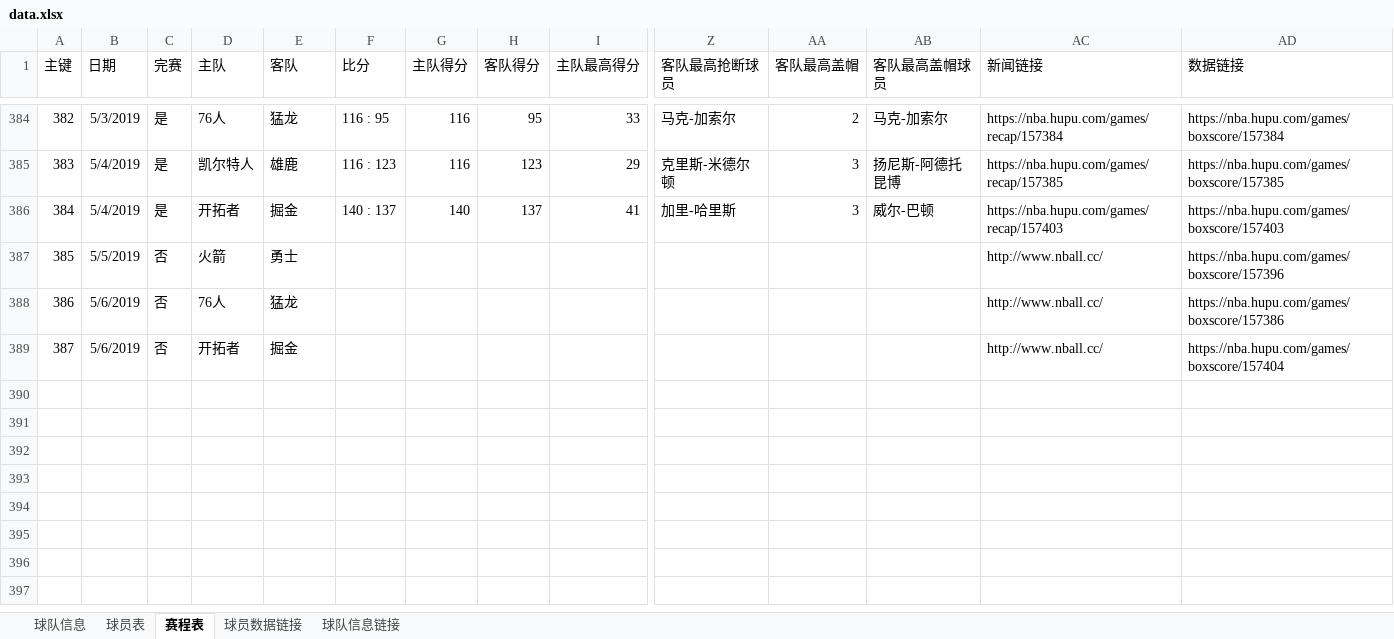
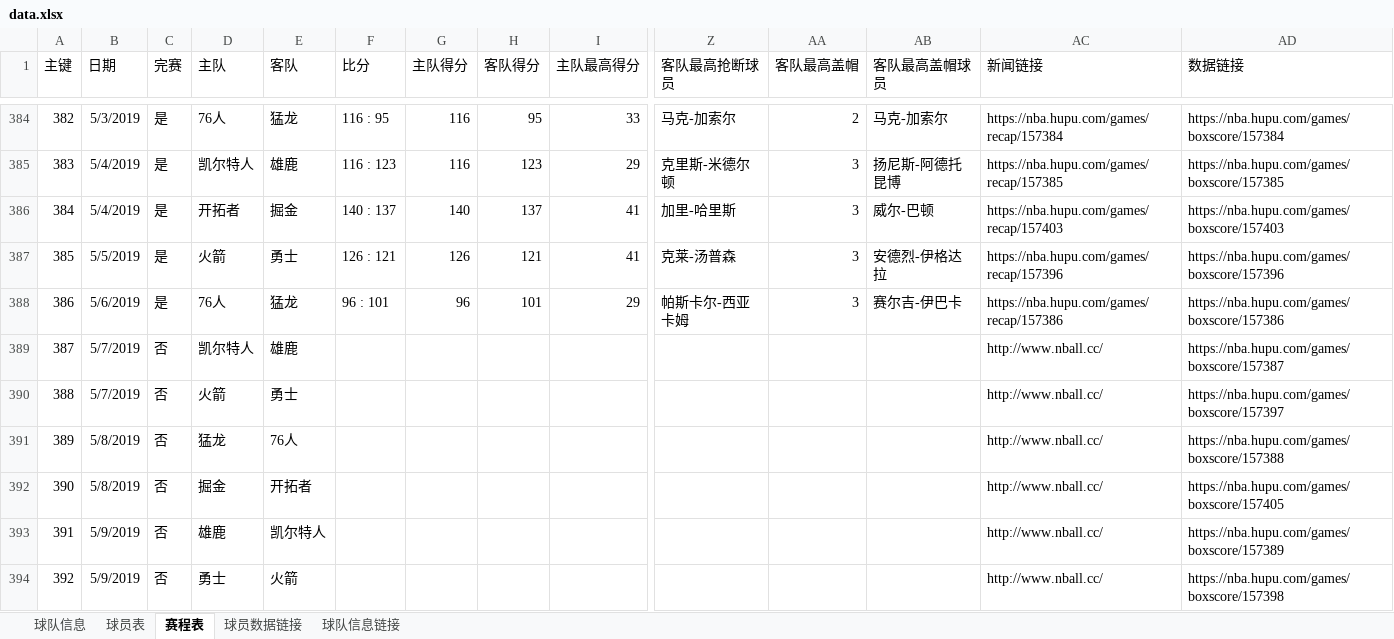
Before and after one commit to lin12345612/bishe, an Excel workbook: 网站相关/data.xlsx, sheet 赛程表, drawn as a sheet; only a part is shown, gaps mark what is left out; values as stored, in another font and other column widths than the file's, no borders; addresses are those after the commit; rows hold the shown columns only; the diff names each change by its address in the sheet, - before the commit and + after, or states it on an @@ line.

Commit message:
data

```diff
--- a/网站相关/data.xlsx (sheet 赛程表)
+++ b/网站相关/data.xlsx (sheet 赛程表)
+row 387: 385 | 5/5/2019 | 是 | 火箭 | 勇士 | 126 : 121 | 126 | 121 | 41 | 克莱-汤普森 | 3 | 安德烈-伊格达拉 | https://nba.hupu.com/games/recap/157396 | https://nba.hupu.com/games/boxscore/157396
+row 388: 386 | 5/6/2019 | 是 | 76人 | 猛龙 | 96 : 101 | 96 | 101 | 29 | 帕斯卡尔-西亚卡姆 | 3 | 赛尔吉-伊巴卡 | https://nba.hupu.com/games/recap/157386 | https://nba.hupu.com/games/boxscore/157386
+row 389: 387 | 5/7/2019 | 否 | 凯尔特人 | 雄鹿 |  |  |  |  |  |  |  | http://www.nball.cc/ | https://nba.hupu.com/games/boxscore/157387
@@ column A (主键) renumbered between rows 390 and 392 @@
-B390 (日期): 5/5/2019
+B390 (日期): 5/7/2019
-AD390 (数据链接): https://nba.hupu.com/games/boxscore/157396
+AD390 (数据链接): https://nba.hupu.com/games/boxscore/157397
-B391:B392 (日期): 5/6/2019
+B391:B392 (日期): 5/8/2019
-D391 (主队): 76人
+D391 (主队): 猛龙
-E391 (客队): 猛龙
+E391 (客队): 76人
-AD391 (数据链接): https://nba.hupu.com/games/boxscore/157386
+AD391 (数据链接): https://nba.hupu.com/games/boxscore/157388
-D392 (主队): 开拓者
+D392 (主队): 掘金
-E392 (客队): 掘金
+E392 (客队): 开拓者
-AD392 (数据链接): https://nba.hupu.com/games/boxscore/157404
+AD392 (数据链接): https://nba.hupu.com/games/boxscore/157405
+row 393: 391 | 5/9/2019 | 否 | 雄鹿 | 凯尔特人 |  |  |  |  |  |  |  | http://www.nball.cc/ | https://nba.hupu.com/games/boxscore/157389
+row 394: 392 | 5/9/2019 | 否 | 勇士 | 火箭 |  |  |  |  |  |  |  | http://www.nball.cc/ | https://nba.hupu.com/games/boxscore/157398
```
